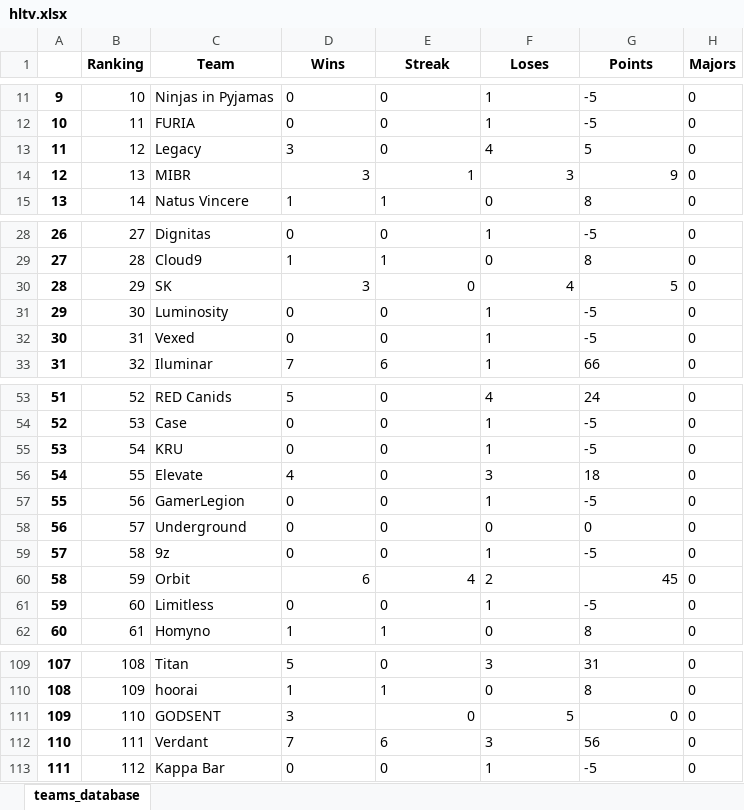
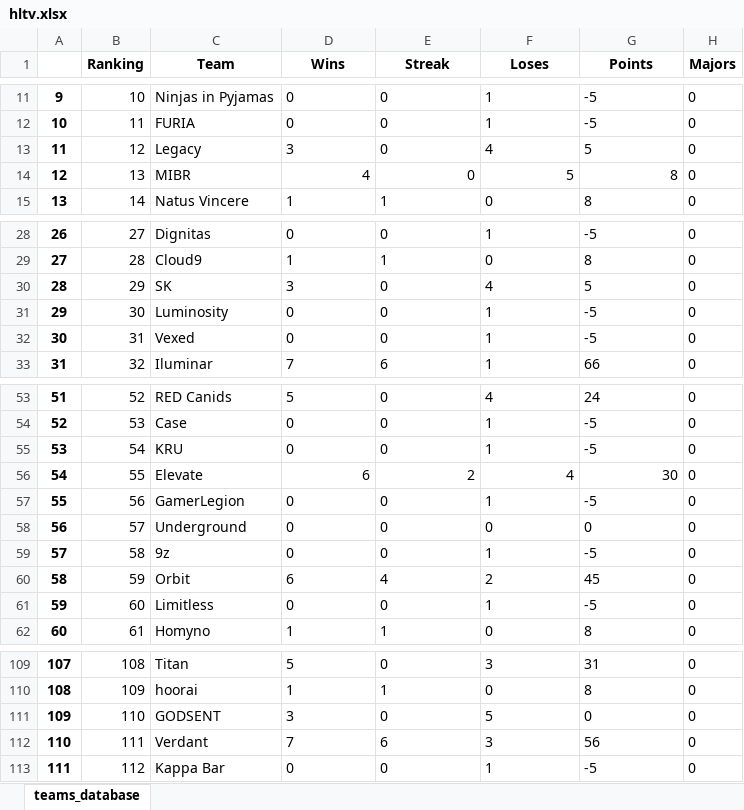
Before and after one commit to kilzys/cs_teams_manager, an Excel workbook: hltv.xlsx, sheet teams_database, drawn as a sheet; only a part is shown, gaps mark what is left out; values as stored, in another font and other column widths than the file's, no borders; the diff names each change by its address in the sheet, - before the commit and + after, or states it on an @@ line.

Commit message:
database 1.9

```diff
--- a/hltv.xlsx (sheet teams_database)
+++ b/hltv.xlsx (sheet teams_database)
-D14 (Wins): 3
+D14 (Wins): 4
-E14 (Streak): 1
+E14 (Streak): 0
-F14 (Loses): 3
+F14 (Loses): 5
-G14 (Points): 9
+G14 (Points): 8
-D30:G30 alignment: right
+D30:G30 alignment: left
-D56 (Wins): 4
+D56 (Wins): 6
-E56 (Streak): 0
+E56 (Streak): 2
-F56 (Loses): 3
+F56 (Loses): 4
-G56 (Points): 18
+G56 (Points): 30
-D60:E60 alignment: right
+D60:E60 alignment: left
-G60 alignment: right
+G60 alignment: left
-E111:G111 alignment: right
+E111:G111 alignment: left
```
Also changed, not shown: 1 other file.
